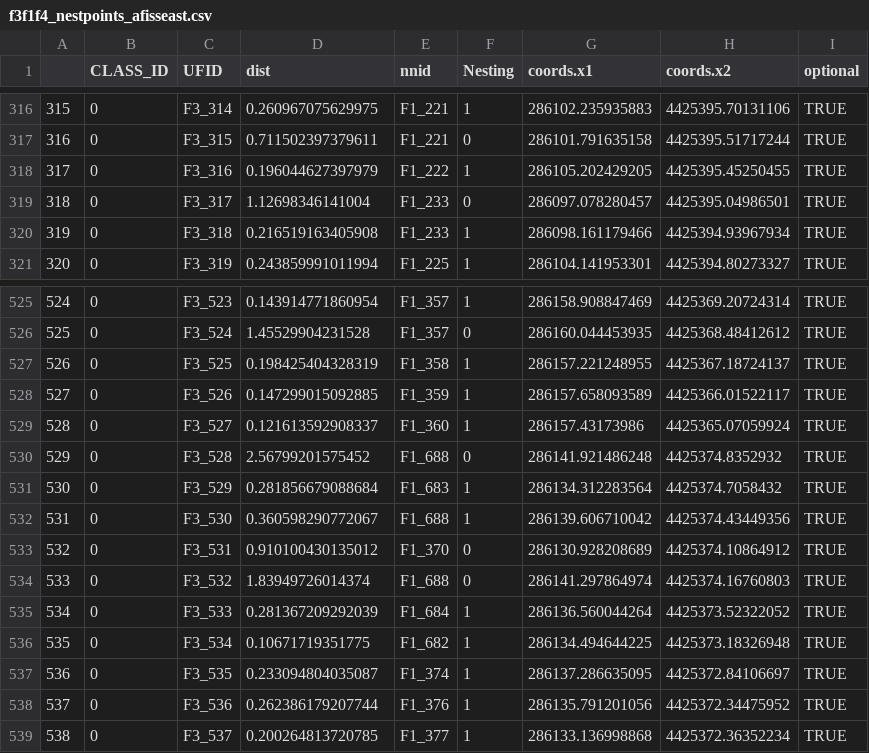
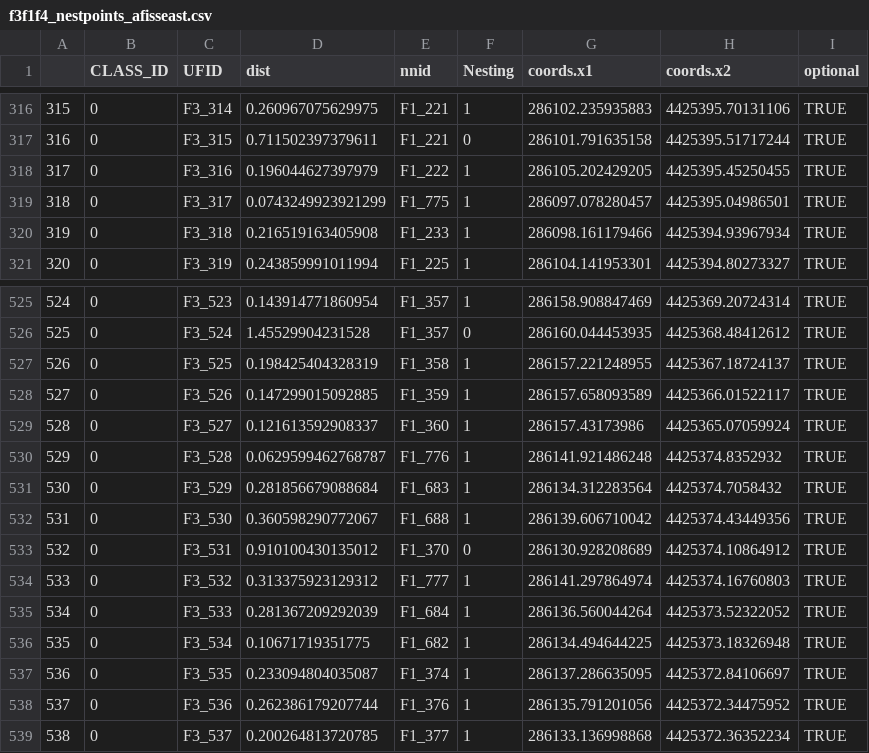
Before and after one commit to UAVWaterbird/nesttracker, a CSV file: f3f1f4_nestpoints_afisseast.csv, drawn as a sheet; only a part is shown, gaps mark what is left out.

```diff
--- a/f3f1f4_nestpoints_afisseast.csv
+++ b/f3f1f4_nestpoints_afisseast.csv
@@ -318,3 +318,3 @@
 "317",0,"F3_316",0.196044627397979,"F1_222",1,286105.202429205,4425395.45250455,TRUE
-"318",0,"F3_317",1.12698346141004,"F1_233",0,286097.078280457,4425395.04986501,TRUE
+"318",0,"F3_317",0.0743249923921299,"F1_775",1,286097.078280457,4425395.04986501,TRUE
 "319",0,"F3_318",0.216519163405908,"F1_233",1,286098.161179466,4425394.93967934,TRUE
@@ -529,3 +529,3 @@
 "528",0,"F3_527",0.121613592908337,"F1_360",1,286157.43173986,4425365.07059924,TRUE
-"529",0,"F3_528",2.56799201575452,"F1_688",0,286141.921486248,4425374.8352932,TRUE
+"529",0,"F3_528",0.0629599462768787,"F1_776",1,286141.921486248,4425374.8352932,TRUE
 "530",0,"F3_529",0.281856679088684,"F1_683",1,286134.312283564,4425374.7058432,TRUE
@@ -533,3 +533,3 @@
 "532",0,"F3_531",0.910100430135012,"F1_370",0,286130.928208689,4425374.10864912,TRUE
-"533",0,"F3_532",1.83949726014374,"F1_688",0,286141.297864974,4425374.16760803,TRUE
+"533",0,"F3_532",0.313375923129312,"F1_777",1,286141.297864974,4425374.16760803,TRUE
 "534",0,"F3_533",0.281367209292039,"F1_684",1,286136.560044264,4425373.52322052,TRUE
```
Also changed, not shown: Errormeans.csv, TwoDayResults_TEMP.csv, 34 other files.
